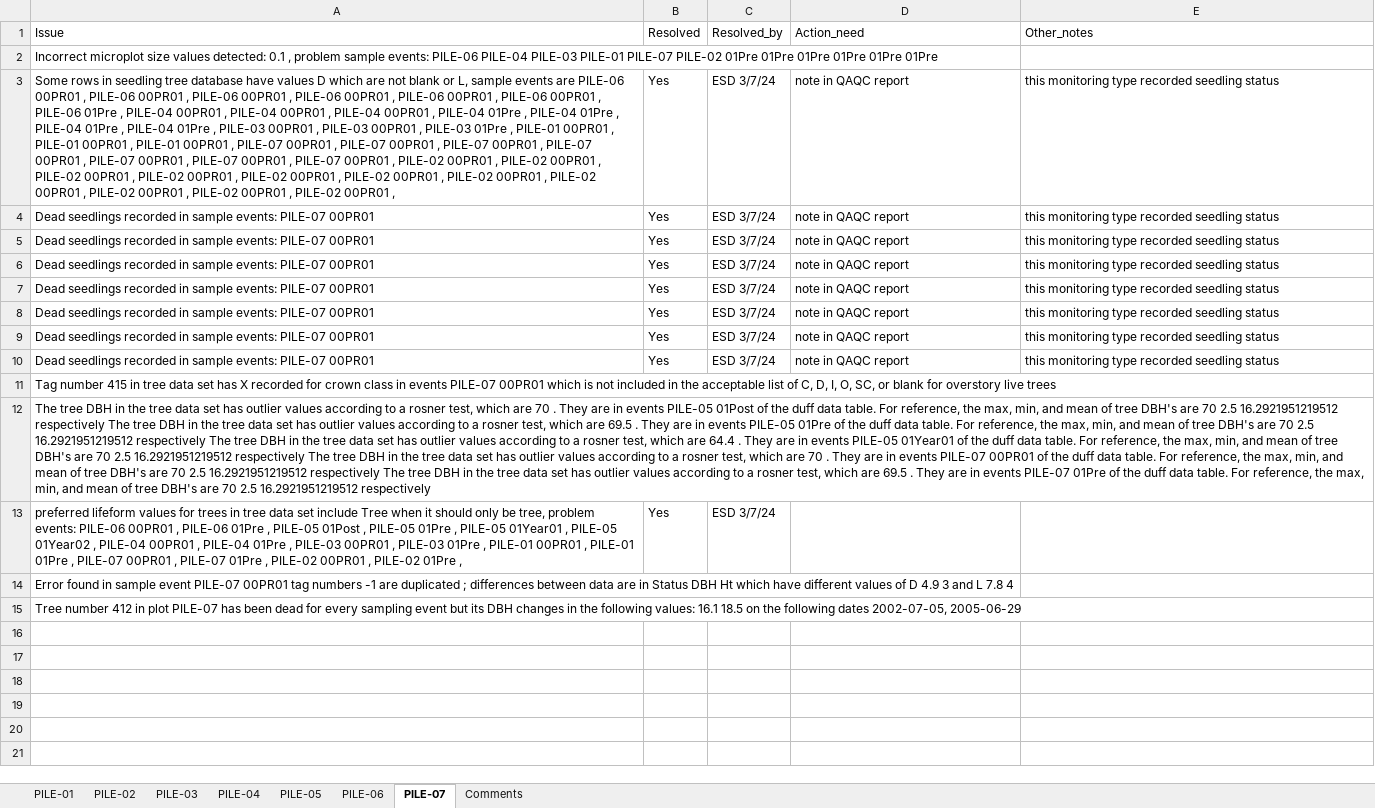
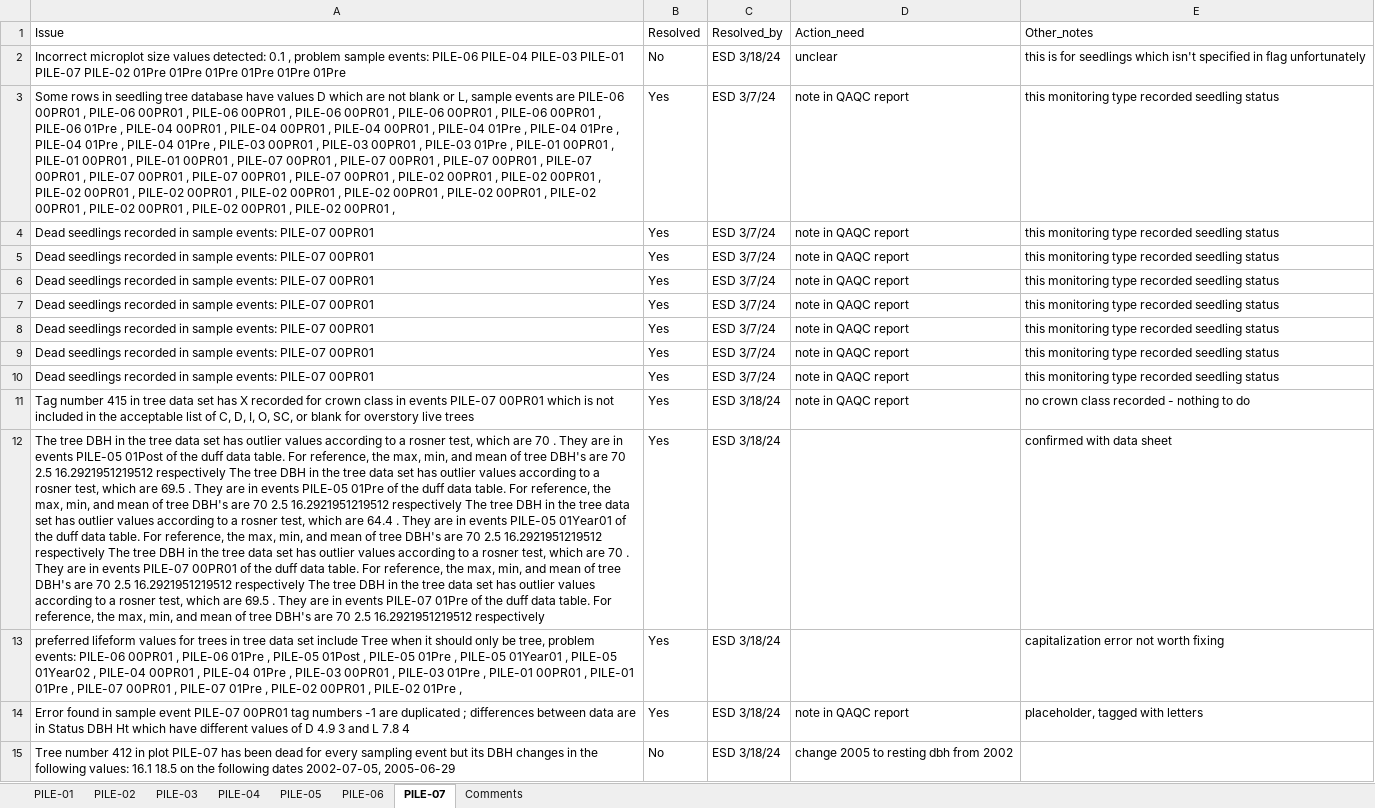
Before and after one commit to gldejong/FFIqaqc, an Excel workbook: PILE flags_QAQC 2024-03-07 .xlsx, sheet PILE-07, drawn as a sheet; values as stored, in another font and other column widths than the file's, no borders; removed rows and columns are numbered as before the commit, all else as after; the diff names each change by its address in the sheet, - before the commit and + after, or states it on an @@ line.

```diff
--- a/PILE flags_QAQC 2024-03-07 .xlsx (sheet PILE-07)
+++ b/PILE flags_QAQC 2024-03-07 .xlsx (sheet PILE-07)
-row 2: Incorrect microplot size values detected: 0.1 , problem sample events: PILE-06 PILE-04 PILE-03 PILE-01 PILE-07 PILE-02 01Pre 01Pre 01Pre 01Pre 01Pre 01Pre
+row 2: Incorrect microplot size values detected: 0.1 , problem sample events: PILE-06 PILE-04 PILE-03 PILE-01 PILE-07 PILE-02 01Pre 01Pre 01Pre 01Pre 01Pre 01Pre | No | ESD 3/18/24 | unclear | this is for seedlings which isn't specified in flag unfortunately
-row 11: Tag number 415 in tree data set has X recorded for crown class in events PILE-07 00PR01 which is not included in the acceptable list of C, D, I, O, SC, or blank for overstory live trees
-row 12: The tree DBH in the tree data set has outlier values according to a rosner test, which are 70 . They are in events PILE-05 01Post of the duff data table. For reference, the max, min, and mean of tree DBH's are 70 2.5 16.2921951219512 respectively The tree DBH in the tree data set has outlier values according to a rosner test, which are 69.5 . They are in events PILE-05 01Pre of the duff data table. For reference, the max, min, and mean of tree DBH's are 70 2.5 16.2921951219512 respectively The tree DBH in the tree data set has outlier values according to a rosner test, which are 64.4 . They are in events PILE-05 01Year01 of the duff data table. For reference, the max, min, and mean of tree DBH's are 70 2.5 16.2921951219512 respectively The tree DBH in the tree data set has outlier values according to a rosner test, which are 70 . They are in events PILE-07 00PR01 of the duff data table. For reference, the max, min, and mean of tree DBH's are 70 2.5 16.2921951219512 respectively The tree DBH in the tree data set has outlier values according to a rosner test, which are 69.5 . They are in events PILE-07 01Pre of the duff data table. For reference, the max, min, and mean of tree DBH's are 70 2.5 16.2921951219512 respectively
+row 11: Tag number 415 in tree data set has X recorded for crown class in events PILE-07 00PR01 which is not included in the acceptable list of C, D, I, O, SC, or blank for overstory live trees | Yes | ESD 3/18/24 | note in QAQC report | no crown class recorded - nothing to do
+row 12: The tree DBH in the tree data set has outlier values according to a rosner test, which are 70 . They are in events PILE-05 01Post of the duff data table. For reference, the max, min, and mean of tree DBH's are 70 2.5 16.2921951219512 respectively The tree DBH in the tree data set has outlier values according to a rosner test, which are 69.5 . They are in events PILE-05 01Pre of the duff data table. For reference, the max, min, and mean of tree DBH's are 70 2.5 16.2921951219512 respectively The tree DBH in the tree data set has outlier values according to a rosner test, which are 64.4 . They are in events PILE-05 01Year01 of the duff data table. For reference, the max, min, and mean of tree DBH's are 70 2.5 16.2921951219512 respectively The tree DBH in the tree data set has outlier values according to a rosner test, which are 70 . They are in events PILE-07 00PR01 of the duff data table. For reference, the max, min, and mean of tree DBH's are 70 2.5 16.2921951219512 respectively The tree DBH in the tree data set has outlier values according to a rosner test, which are 69.5 . They are in events PILE-07 01Pre of the duff data table. For reference, the max, min, and mean of tree DBH's are 70 2.5 16.2921951219512 respectively | Yes | ESD 3/18/24 |  | confirmed with data sheet
-C13 (Resolved_by): ESD 3/7/24
+C13 (Resolved_by): ESD 3/18/24
-E13 (Other_notes): (empty)
+E13 (Other_notes): capitalization error not worth fixing
-row 14: Error found in sample event PILE-07 00PR01 tag numbers -1 are duplicated ; differences between data are in Status DBH Ht which have different values of D 4.9 3 and L 7.8 4
-row 15: Tree number 412 in plot PILE-07 has been dead for every sampling event but its DBH changes in the following values: 16.1 18.5 on the following dates 2002-07-05, 2005-06-29
+row 14: Error found in sample event PILE-07 00PR01 tag numbers -1 are duplicated ; differences between data are in Status DBH Ht which have different values of D 4.9 3 and L 7.8 4 | Yes | ESD 3/18/24 | note in QAQC report | placeholder, tagged with letters
+row 15: Tree number 412 in plot PILE-07 has been dead for every sampling event but its DBH changes in the following values: 16.1 18.5 on the following dates 2002-07-05, 2005-06-29 | No | ESD 3/18/24 | change 2005 to resting dbh from 2002
```
Also changed, not shown: sheet PILE-05, sheet PILE-02, sheet PILE-04, sheet PILE-06, sheet PILE-03, sheet PILE-01, 42 other files.
